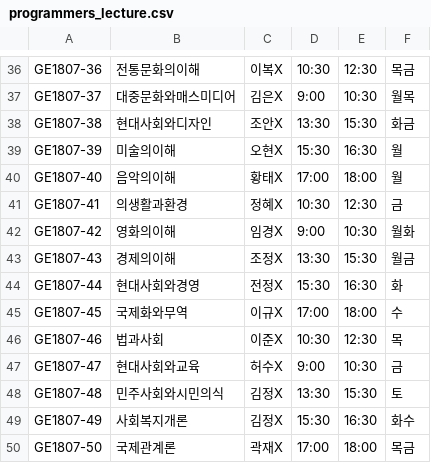
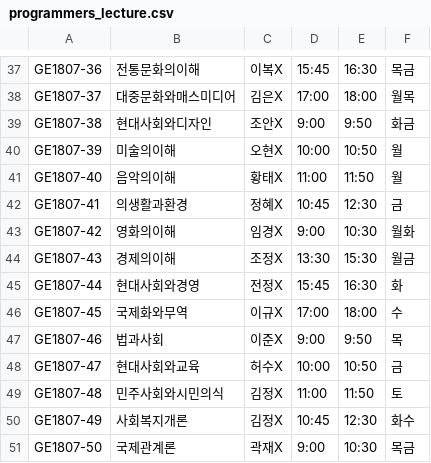
Before and after one commit to wwlee94/AWS-Lambda-LectureMgt-API, a CSV file: CSV_Import_DynamoDB/programmers_lecture.csv, drawn as a sheet; only a part is shown, gaps mark what is left out; addresses are those after the commit; the diff covers the shown part only; the diff names each change by its address in the sheet, - before the commit and + after, or states it on an @@ line.

```diff
--- a/CSV_Import_DynamoDB/programmers_lecture.csv
+++ b/CSV_Import_DynamoDB/programmers_lecture.csv
-D37: 10:30
+D37: 15:45
-E37: 12:30
+E37: 16:30
-D38: 9:00
+D38: 17:00
-E38: 10:30
+E38: 18:00
-D39: 13:30
+D39: 9:00
-E39: 15:30
+E39: 9:50
-D40: 15:30
+D40: 10:00
-E40: 16:30
+E40: 10:50
-D41: 17:00
+D41: 11:00
-E41: 18:00
+E41: 11:50
-D42: 10:30
+D42: 10:45
-D45: 15:30
+D45: 15:45
-D47: 10:30
+D47: 9:00
-E47: 12:30
+E47: 9:50
-D48: 9:00
+D48: 10:00
-E48: 10:30
+E48: 10:50
-D49: 13:30
+D49: 11:00
-E49: 15:30
+E49: 11:50
-D50: 15:30
+D50: 10:45
-E50: 16:30
+E50: 12:30
-D51: 17:00
+D51: 9:00
-E51: 18:00
+E51: 10:30
```
Also changed, not shown: 1 added row and 61 edited cells elsewhere in this file, 5 other files.
